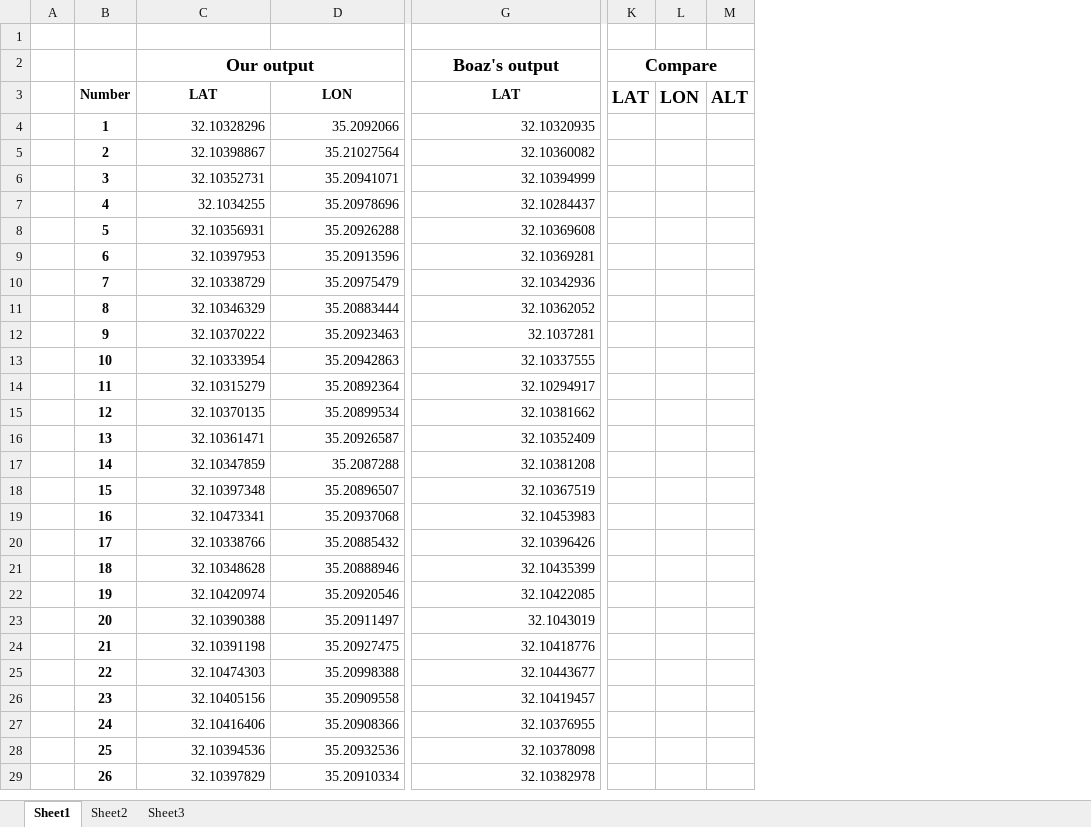
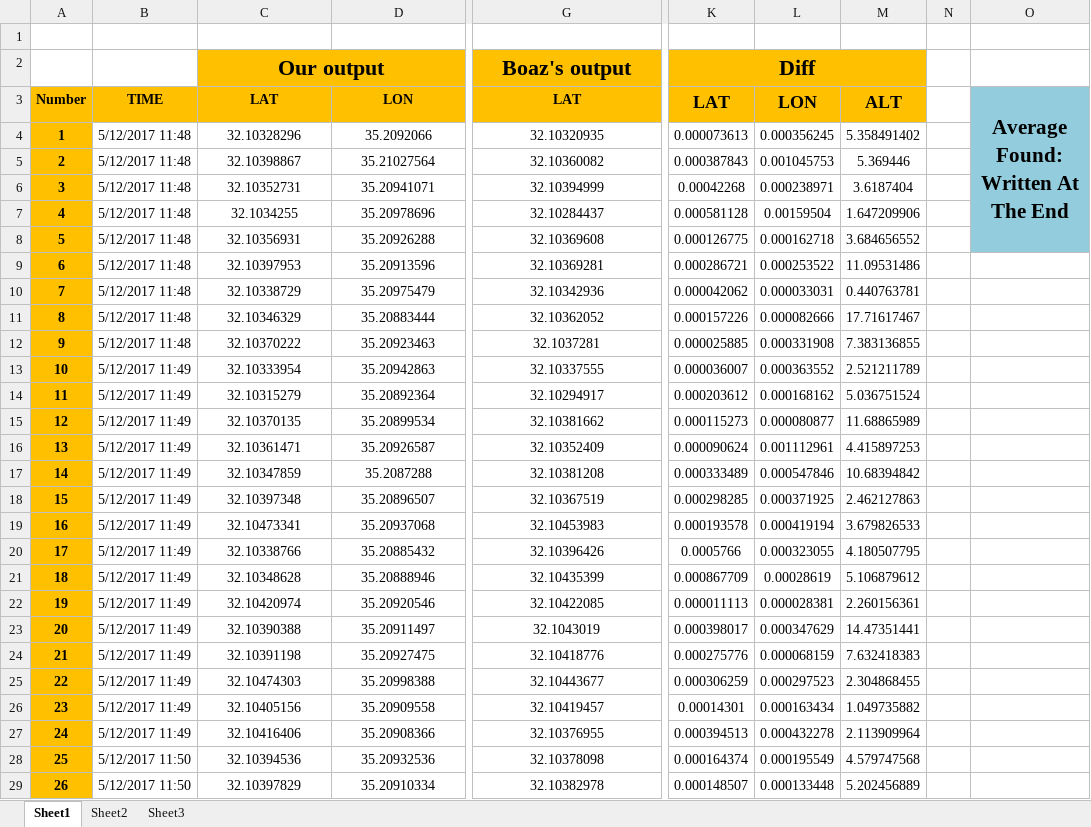
Before and after one commit to Kineruth/WiFi-Gathering-Analysis-System, an Excel workbook: docs/Excel_Comparing_Files/Algo2_BM2_TS1_Compare.xlsx, sheet Sheet1, drawn as a sheet; only a part is shown, gaps mark what is left out; values as stored, in another font and other column widths than the file's, no borders; removed rows and columns are numbered as before the commit, all else as after; the diff covers the shown part only; the diff names each change by its address in the sheet, - before the commit and + after, or states it on an @@ line.

```diff
--- a/docs/Excel_Comparing_Files/Algo2_BM2_TS1_Compare.xlsx (sheet Sheet1)
+++ b/docs/Excel_Comparing_Files/Algo2_BM2_TS1_Compare.xlsx (sheet Sheet1)
-column A, empty
+column B, rows 3-29: TIME | 5/12/2017 11:48 | 5/12/2017 11:48 | 5/12/2017 11:48 | 5/12/2017 11:48 | 5/12/2017 11:48 | 5/12/2017 11:48 | 5/12/2017 11:48 | 5/12/2017 11:48 | 5/12/2017 11:48 | 5/12/2017 11:49 | 5/12/2017 11:49 | 5/12/2017 11:49 | 5/12/2017 11:49 | 5/12/2017 11:49 | 5/12/2017 11:49 | 5/12/2017 11:49 | 5/12/2017 11:49 | 5/12/2017 11:49 | 5/12/2017 11:49 | 5/12/2017 11:49 | 5/12/2017 11:49 | 5/12/2017 11:49 | 5/12/2017 11:49 | 5/12/2017 11:49 | 5/12/2017 11:50 | 5/12/2017 11:50
-column K, rows 2-3: Compare | LAT
-column L, row 3: LON
-column M, row 3: ALT
+column K, rows 2-29: Diff | LAT | 0.000073613 | 0.000387843 | 0.00042268 | 0.000581128 | 0.000126775 | 0.000286721 | 0.000042062 | 0.000157226 | 0.000025885 | 0.000036007 | 0.000203612 | 0.000115273 | 0.000090624 | 0.000333489 | 0.000298285 | 0.000193578 | 0.0005766 | 0.000867709 | 0.000011113 | 0.000398017 | 0.000275776 | 0.000306259 | 0.00014301 | 0.000394513 | 0.000164374 | 0.000148507
+column L, rows 3-29: LON | 0.000356245 | 0.001045753 | 0.000238971 | 0.00159504 | 0.000162718 | 0.000253522 | 0.000033031 | 0.000082666 | 0.000331908 | 0.000363552 | 0.000168162 | 0.000080877 | 0.001112961 | 0.000547846 | 0.000371925 | 0.000419194 | 0.000323055 | 0.00028619 | 0.000028381 | 0.000347629 | 0.000068159 | 0.000297523 | 0.000163434 | 0.000432278 | 0.000195549 | 0.000133448
+column M, rows 3-29: ALT | 5.358491402 | 5.369446 | 3.6187404 | 1.647209906 | 3.684656552 | 11.09531486 | 0.440763781 | 17.71617467 | 7.383136855 | 2.521211789 | 5.036751524 | 11.68865989 | 4.415897253 | 10.68394842 | 2.462127863 | 3.679826533 | 4.180507795 | 5.106879612 | 2.260156361 | 14.47351441 | 7.632418383 | 2.304868455 | 1.049735882 | 2.113909964 | 4.579747568 | 5.202456889
+column N, empty
+column O, row 3: Average Found: Written At The End
-C2:D3 fill: none
+C2:D3 fill: #FFC000
@@ C2 text size: larger @@
-G2:G3 fill: none
+G2:G3 fill: #FFC000
@@ G2 text size: larger @@
-A3:A29 fill: none
+A3:A29 fill: #FFC000
-C4:D29 alignment: right
+C4:D29 alignment: center
-G4:G29 alignment: right
+G4:G29 alignment: center
```
Also changed, not shown: 1 added row and cell formats elsewhere in this sheet, docs/Excel_Comparing_Files/Algo1_BM2_Compare.xlsx, docs/Excel_Comparing_Files/Algo1_BM3_Compare.xlsx, 1 other file.
